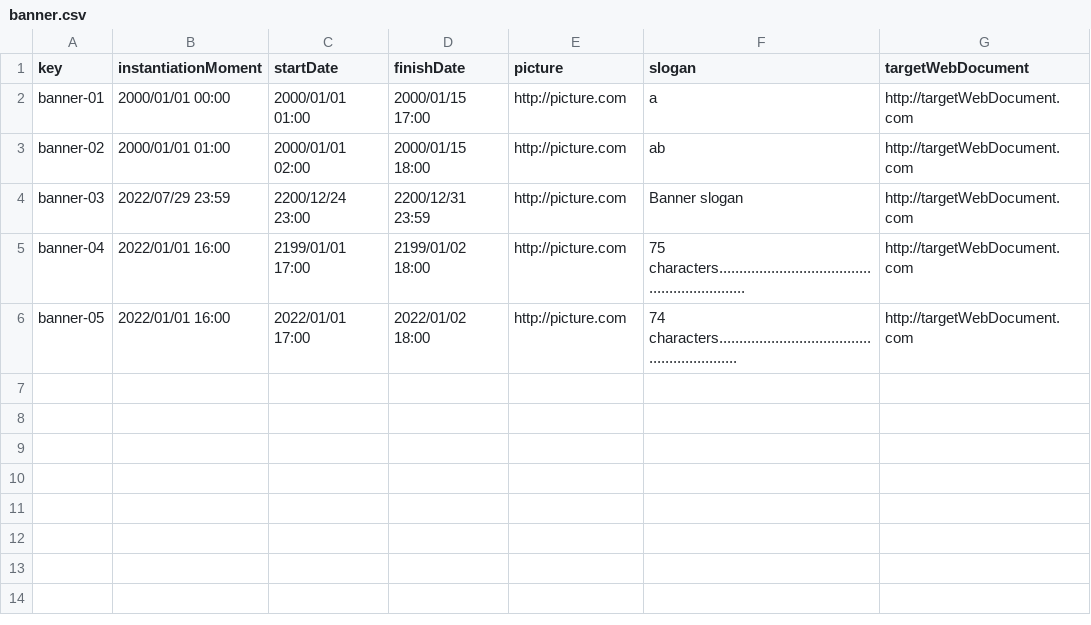
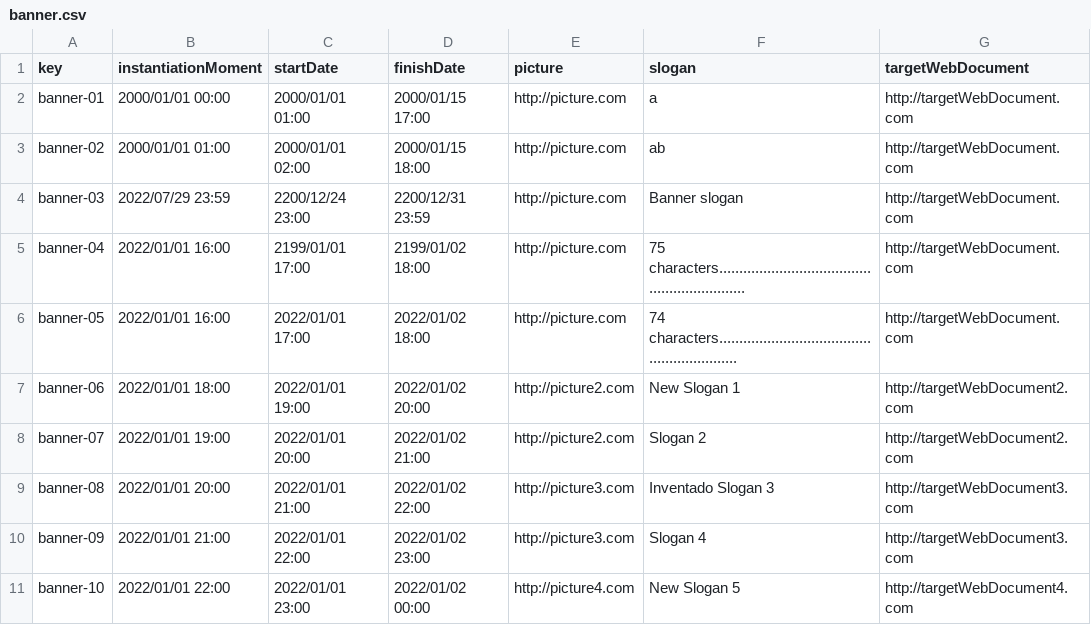
Before and after one commit to maryycarrera/Acme-SF-D04, a CSV file: src/main/webapp/WEB-INF/resources/sample-data/banner.csv, drawn as a sheet.

```diff
--- a/src/main/webapp/WEB-INF/resources/sample-data/banner.csv
+++ b/src/main/webapp/WEB-INF/resources/sample-data/banner.csv
@@ -6 +6,6 @@ banner-04,2022/01/01 16:00,2199/01/01 17:00,2199/01/02 18:00,http://picture.com,
 banner-05,2022/01/01 16:00,2022/01/01 17:00,2022/01/02 18:00,http://picture.com,74 characters............................................................,http://targetWebDocument.com
+banner-06,2022/01/01 18:00,2022/01/01 19:00,2022/01/02 20:00,http://picture2.com,"New Slogan 1",http://targetWebDocument2.com
+banner-07,2022/01/01 19:00,2022/01/01 20:00,2022/01/02 21:00,http://picture2.com,"Slogan 2",http://targetWebDocument2.com
+banner-08,2022/01/01 20:00,2022/01/01 21:00,2022/01/02 22:00,http://picture3.com,"Inventado Slogan 3",http://targetWebDocument3.com
+banner-09,2022/01/01 21:00,2022/01/01 22:00,2022/01/02 23:00,http://picture3.com,"Slogan 4",http://targetWebDocument3.com
+banner-10,2022/01/01 22:00,2022/01/01 23:00,2022/01/02 00:00,http://picture4.com,"New Slogan 5",http://targetWebDocument4.com
```
Also changed, not shown: src/main/webapp/WEB-INF/resources/sample-data/claim.csv, src/main/webapp/WEB-INF/resources/sample-data/notice.csv, 2 other files.
